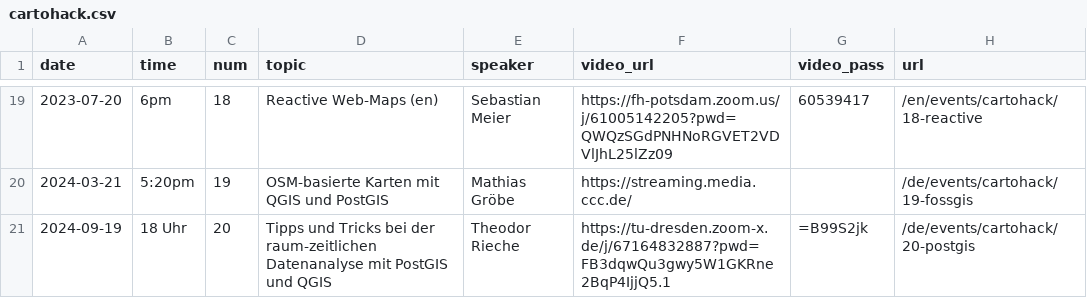
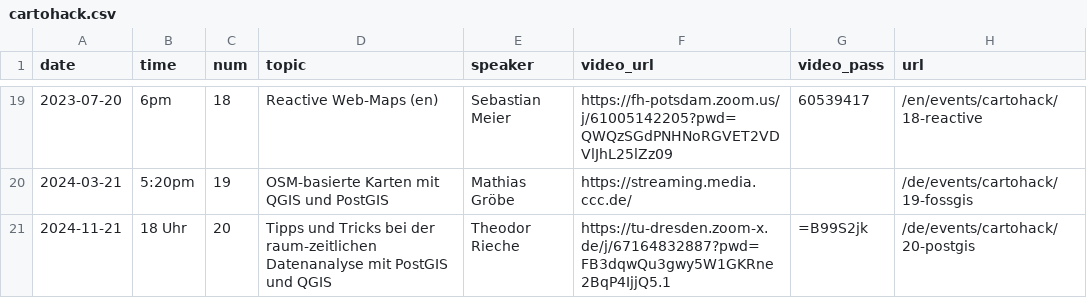
Before and after one commit to sebastian-meier/dgfk-kommission-forschung, a CSV file: _data/cartohack.csv, drawn as a sheet; only a part is shown, gaps mark what is left out.

Commit message:
Update cartohack.csv

```diff
--- a/_data/cartohack.csv
+++ b/_data/cartohack.csv
@@ -20,2 +20,2 @@ date,time,num,topic,speaker,video_url,video_pass,url
 2024-03-21,5:20pm,19,OSM-basierte Karten mit QGIS und PostGIS,Mathias Gröbe,https://streaming.media.ccc.de/,,/de/events/cartohack/19-fossgis
-2024-09-19,18 Uhr,20,Tipps und Tricks bei der raum-zeitlichen Datenanalyse mit PostGIS und QGIS,Theodor Rieche,https://tu-dresden.zoom-x.de/j/67164832887?pwd=FB3dqwQu3gwy5W1GKRne2BqP4IjjQ5.1,=B99S2jk,/de/events/cartohack/20-postgis
+2024-11-21,18 Uhr,20,Tipps und Tricks bei der raum-zeitlichen Datenanalyse mit PostGIS und QGIS,Theodor Rieche,https://tu-dresden.zoom-x.de/j/67164832887?pwd=FB3dqwQu3gwy5W1GKRne2BqP4IjjQ5.1,=B99S2jk,/de/events/cartohack/20-postgis
```
